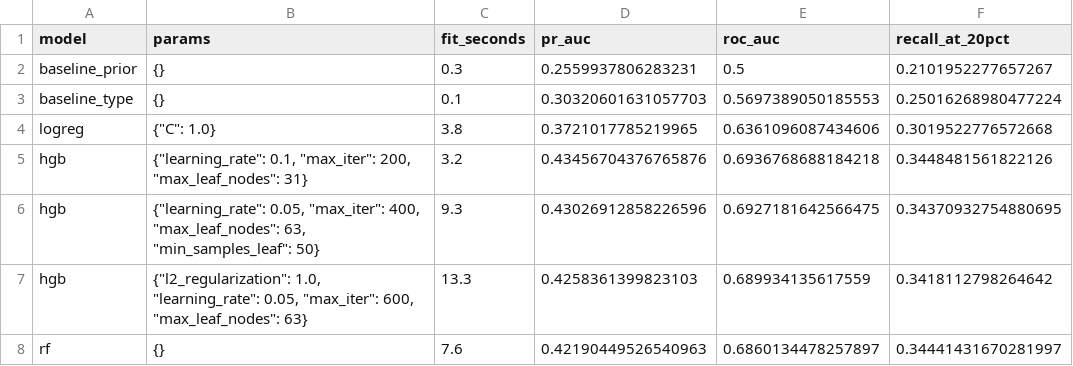
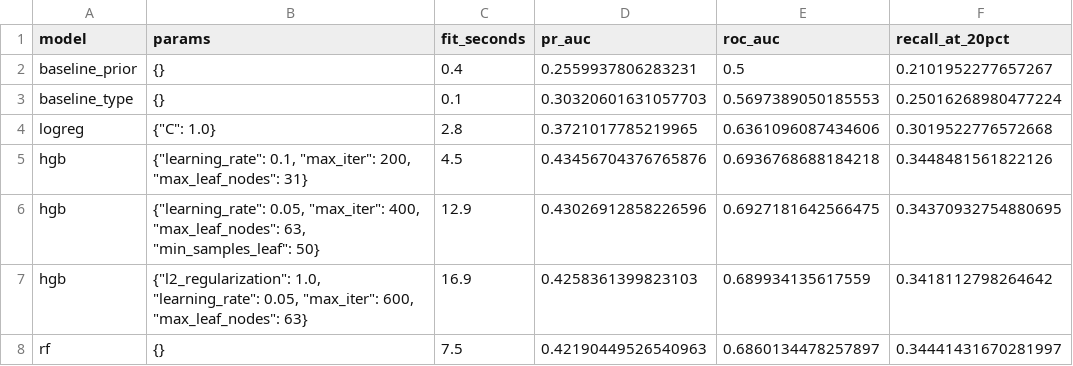
Before and after one commit to Fakhrillo/nyc311-sla-breach-prediction, a CSV file: artifacts/runs.csv, drawn as a sheet; only a part is shown; the diff names each change by its address in the sheet, - before the commit and + after, or states it on an @@ line.

```diff
--- a/artifacts/runs.csv
+++ b/artifacts/runs.csv
-C2 (fit_seconds): 0.3
+C2 (fit_seconds): 0.4
-C4 (fit_seconds): 3.8
+C4 (fit_seconds): 2.8
-C5 (fit_seconds): 3.2
+C5 (fit_seconds): 4.5
-C6 (fit_seconds): 9.3
+C6 (fit_seconds): 12.9
-C7 (fit_seconds): 13.3
+C7 (fit_seconds): 16.9
-C8 (fit_seconds): 7.6
+C8 (fit_seconds): 7.5
```
Also changed, not shown: 5 other files.
